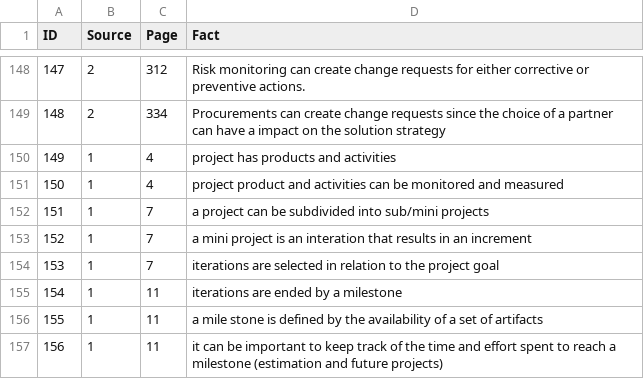
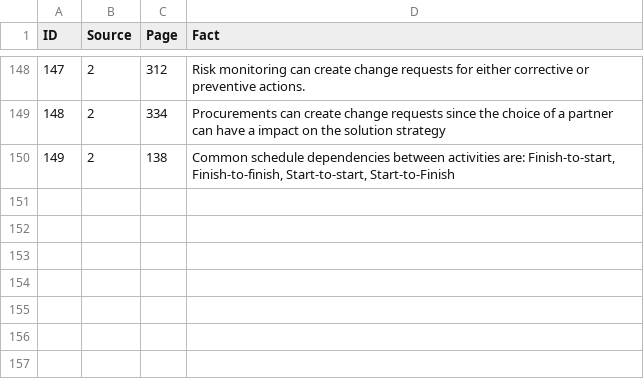
Before and after one commit to cwi-swat/project-planning-domain, a CSV file: src/Data/facts.csv, drawn as a sheet; only a part is shown, gaps mark what is left out; removed rows and columns are numbered as before the commit, all else as after; the diff names each change by its address in the sheet, - before the commit and + after, or states it on an @@ line.

Commit message:
Added initial mapping between 2 models

```diff
--- a/src/Data/facts.csv
+++ b/src/Data/facts.csv
-row 150: 149 | 1 | 4 | project has products and activities
-row 151: 150 | 1 | 4 | project product and activities can be monitored and measured
-row 152: 151 | 1 | 7 | a project can be subdivided into sub/mini projects
-row 153: 152 | 1 | 7 | a mini project is an interation that results in an increment
-row 154: 153 | 1 | 7 | iterations are selected in relation to the project goal
-row 155: 154 | 1 | 11 | iterations are ended by a milestone
-row 156: 155 | 1 | 11 | a mile stone is defined by the availability of a set of artifacts
-row 157: 156 | 1 | 11 | it can be important to keep track of the time and effort spent to reach a milestone (estimation and future projects)
+row 150: 149 | 2 | 138 | Common schedule dependencies between activities are: Finish-to-start, Finish-to-finish, Start-to-start, Start-to-Finish
```
Also changed, not shown: 4 other files.
